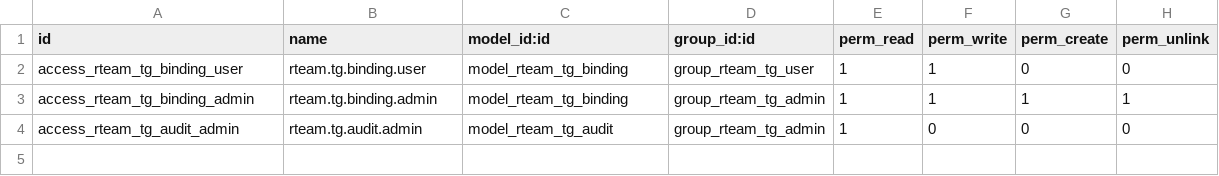
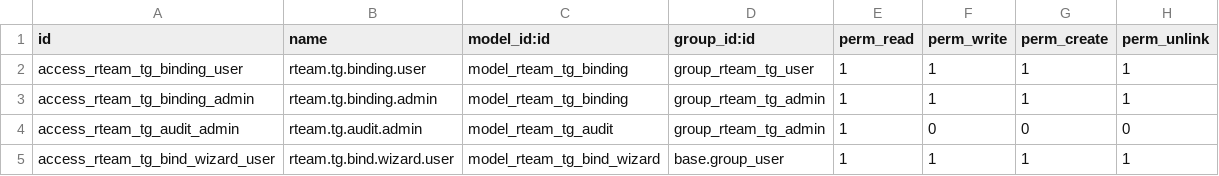
Before and after one commit to RteamAgency/rteam-tg-auth, a CSV file: rteam_tg_auth/security/ir.model.access.csv, drawn as a sheet.

```diff
--- a/rteam_tg_auth/security/ir.model.access.csv
+++ b/rteam_tg_auth/security/ir.model.access.csv
@@ -1,4 +1,5 @@
 id,name,model_id:id,group_id:id,perm_read,perm_write,perm_create,perm_unlink
-access_rteam_tg_binding_user,rteam.tg.binding.user,model_rteam_tg_binding,group_rteam_tg_user,1,1,0,0
+access_rteam_tg_binding_user,rteam.tg.binding.user,model_rteam_tg_binding,group_rteam_tg_user,1,1,1,1
 access_rteam_tg_binding_admin,rteam.tg.binding.admin,model_rteam_tg_binding,group_rteam_tg_admin,1,1,1,1
 access_rteam_tg_audit_admin,rteam.tg.audit.admin,model_rteam_tg_audit,group_rteam_tg_admin,1,0,0,0
+access_rteam_tg_bind_wizard_user,rteam.tg.bind.wizard.user,model_rteam_tg_bind_wizard,base.group_user,1,1,1,1
```
Also changed, not shown: 11 other files.
